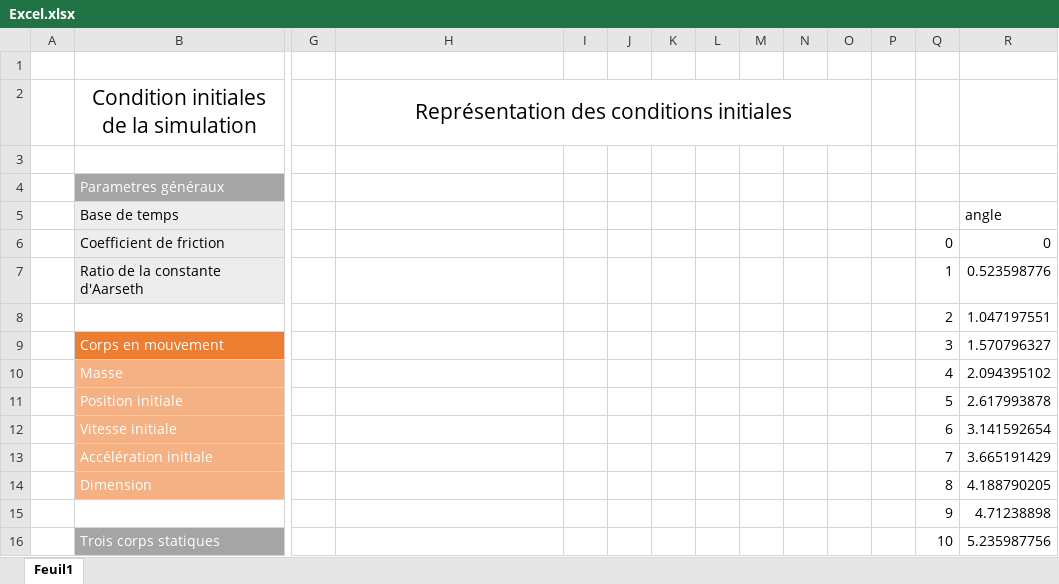
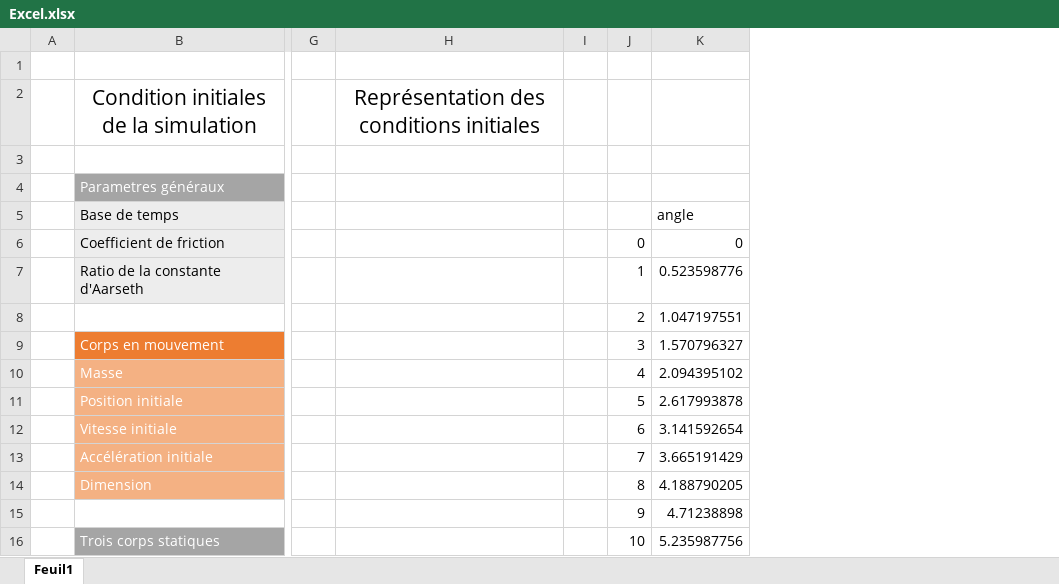
Before and after one commit to alexisprovost/Excel-Solar-System, an Excel workbook: Excel.xlsx, sheet Feuil1, drawn as a sheet; only a part is shown, gaps mark what is left out; values as stored, in another font and other column widths than the file's, no borders; charts and pictures not drawn; the diff covers the shown part only; the diff names each change by its address in the sheet, - before the commit and + after, or states it on an @@ line.

```diff
--- a/Excel.xlsx (sheet Feuil1)
+++ b/Excel.xlsx (sheet Feuil1)
-column J, empty
-column K, empty
-column L, empty
-column M, empty
-column N, empty
-column O, empty
-column P, empty
-H2:O2 merged
```
Also changed, not shown: 9 edited cells and merged cells elsewhere in this sheet, formulas that keep their value, charts or pictures.
